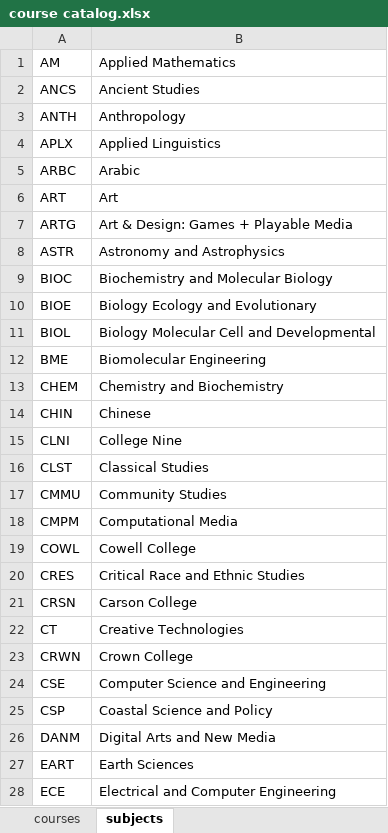
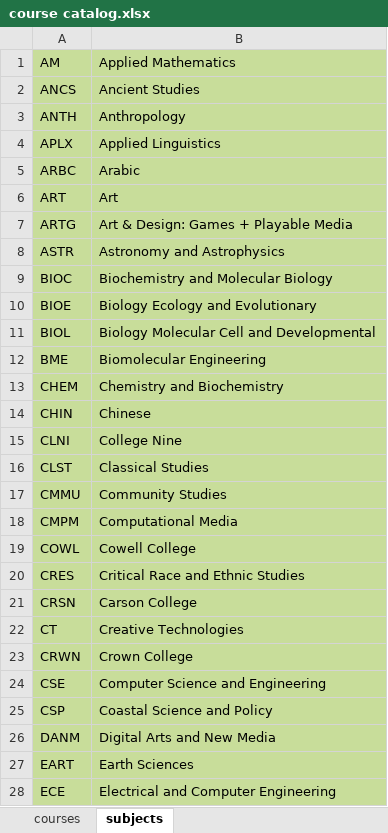
Before and after one commit to dr6wz/ucsc-prerequisite-checker, an Excel workbook: src/main/course catalog.xlsx, sheet subjects, drawn as a sheet; only a part is shown; values as stored, in another font and other column widths than the file's, no borders; the diff covers the shown part only; the diff names each change by its address in the sheet, - before the commit and + after, or states it on an @@ line.

```diff
--- a/src/main/course catalog.xlsx (sheet subjects)
+++ b/src/main/course catalog.xlsx (sheet subjects)
-A1:B28 fill: none
+A1:B28 fill: #C8DD9A
```
Also changed, not shown: 2 edited cells and cell formats elsewhere in this sheet, sheet courses, 1 other file.
